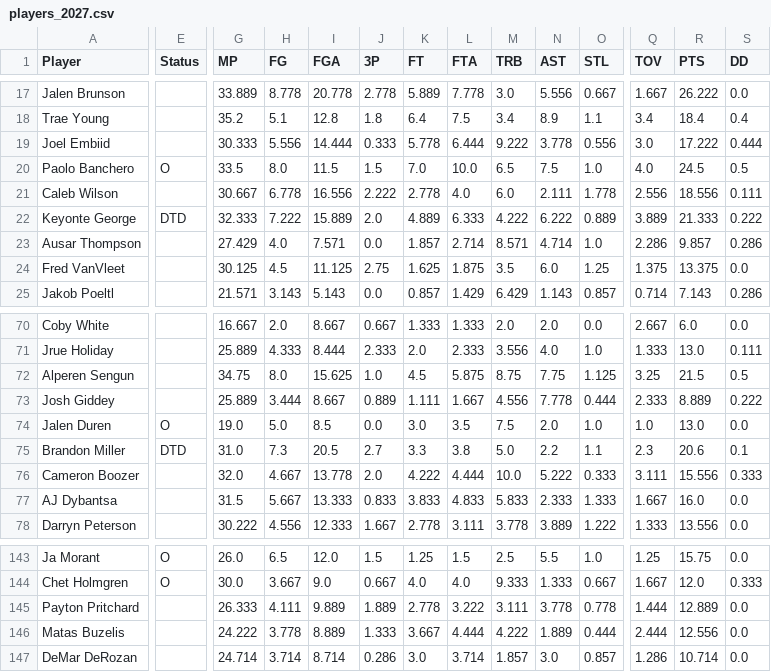
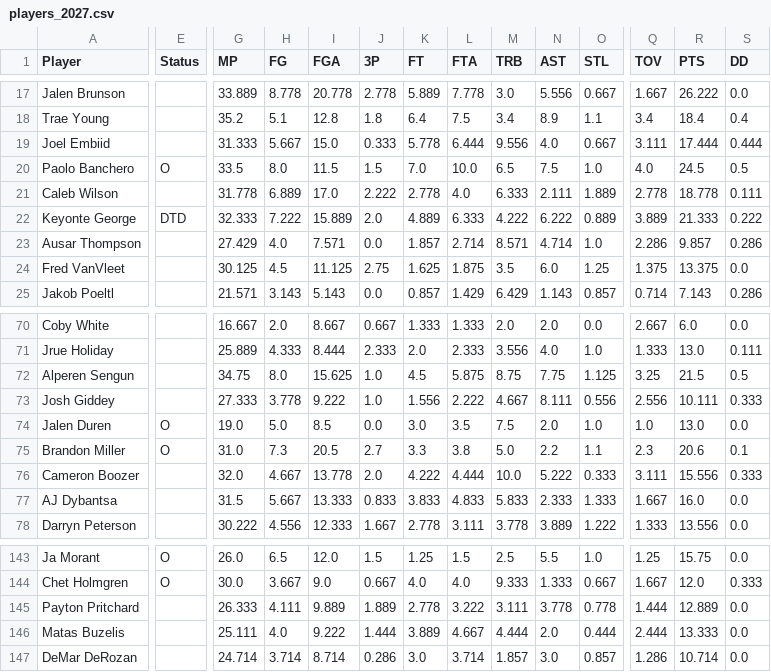
Before and after one commit to bconspicuous/hoops-board, a CSV file: ten/data/players_2027.csv, drawn as a sheet; only a part is shown, gaps mark what is left out; the diff covers the shown part only; the diff names each change by its address in the sheet, - before the commit and + after, or states it on an @@ line.

```diff
--- a/ten/data/players_2027.csv
+++ b/ten/data/players_2027.csv
-G19 (MP): 30.333
+G19 (MP): 31.333
-H19 (FG): 5.556
+H19 (FG): 5.667
-I19 (FGA): 14.444
+I19 (FGA): 15.0
-M19 (TRB): 9.222
+M19 (TRB): 9.556
-N19 (AST): 3.778
+N19 (AST): 4.0
-O19 (STL): 0.556
+O19 (STL): 0.667
-Q19 (TOV): 3.0
+Q19 (TOV): 3.111
-R19 (PTS): 17.222
+R19 (PTS): 17.444
-G21 (MP): 30.667
+G21 (MP): 31.778
-H21 (FG): 6.778
+H21 (FG): 6.889
-I21 (FGA): 16.556
+I21 (FGA): 17.0
-M21 (TRB): 6.0
+M21 (TRB): 6.333
-O21 (STL): 1.778
+O21 (STL): 1.889
-Q21 (TOV): 2.556
+Q21 (TOV): 2.778
-R21 (PTS): 18.556
+R21 (PTS): 18.778
-G73 (MP): 25.889
+G73 (MP): 27.333
-H73 (FG): 3.444
+H73 (FG): 3.778
-I73 (FGA): 8.667
+I73 (FGA): 9.222
-J73 (3P): 0.889
+J73 (3P): 1.0
-K73 (FT): 1.111
+K73 (FT): 1.556
-L73 (FTA): 1.667
+L73 (FTA): 2.222
-M73 (TRB): 4.556
+M73 (TRB): 4.667
-N73 (AST): 7.778
+N73 (AST): 8.111
-O73 (STL): 0.444
+O73 (STL): 0.556
-Q73 (TOV): 2.333
+Q73 (TOV): 2.556
-R73 (PTS): 8.889
+R73 (PTS): 10.111
-S73 (DD): 0.222
+S73 (DD): 0.333
-E75 (Status): DTD
+E75 (Status): O
-G146 (MP): 24.222
+G146 (MP): 25.111
-H146 (FG): 3.778
+H146 (FG): 4.0
-I146 (FGA): 8.889
+I146 (FGA): 9.222
-J146 (3P): 1.333
+J146 (3P): 1.444
-K146 (FT): 3.667
+K146 (FT): 3.889
-L146 (FTA): 4.444
+L146 (FTA): 4.667
-M146 (TRB): 4.222
+M146 (TRB): 4.444
-N146 (AST): 1.889
+N146 (AST): 2.0
-R146 (PTS): 12.556
+R146 (PTS): 13.333
```
Also changed, not shown: 1 added row, 1 removed row, 9 moved rows and 69 edited cells elsewhere in this file, 9 other files.
